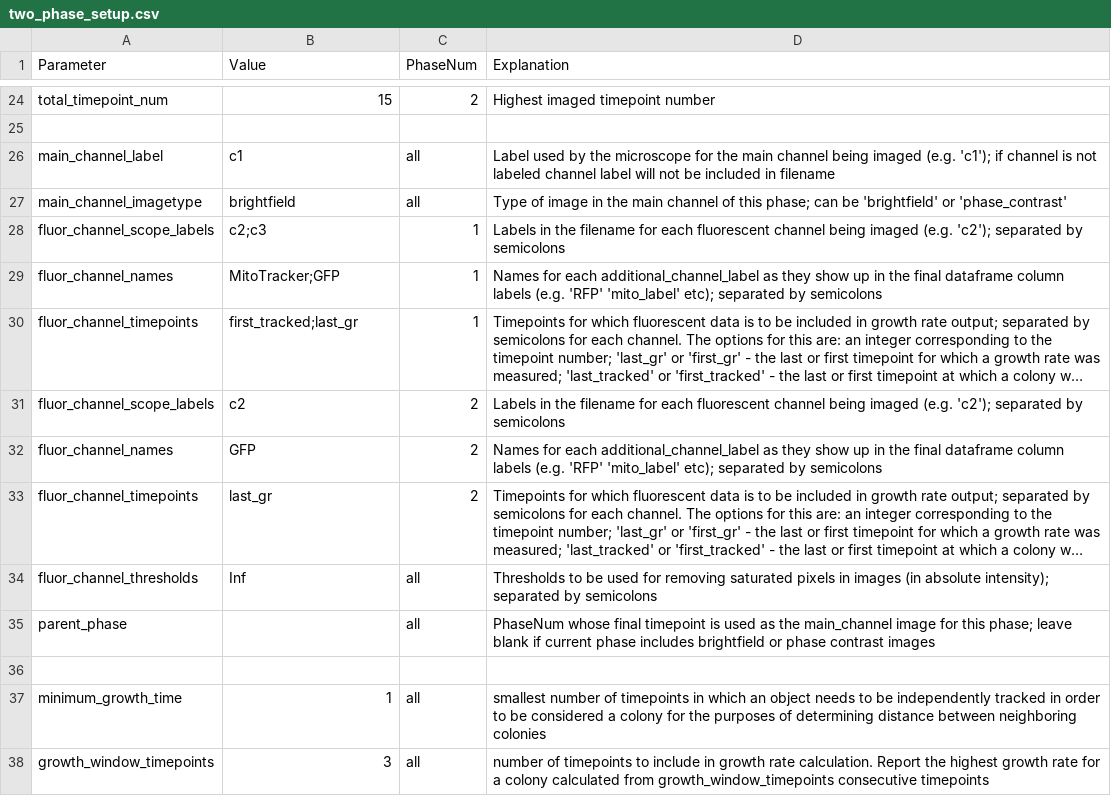
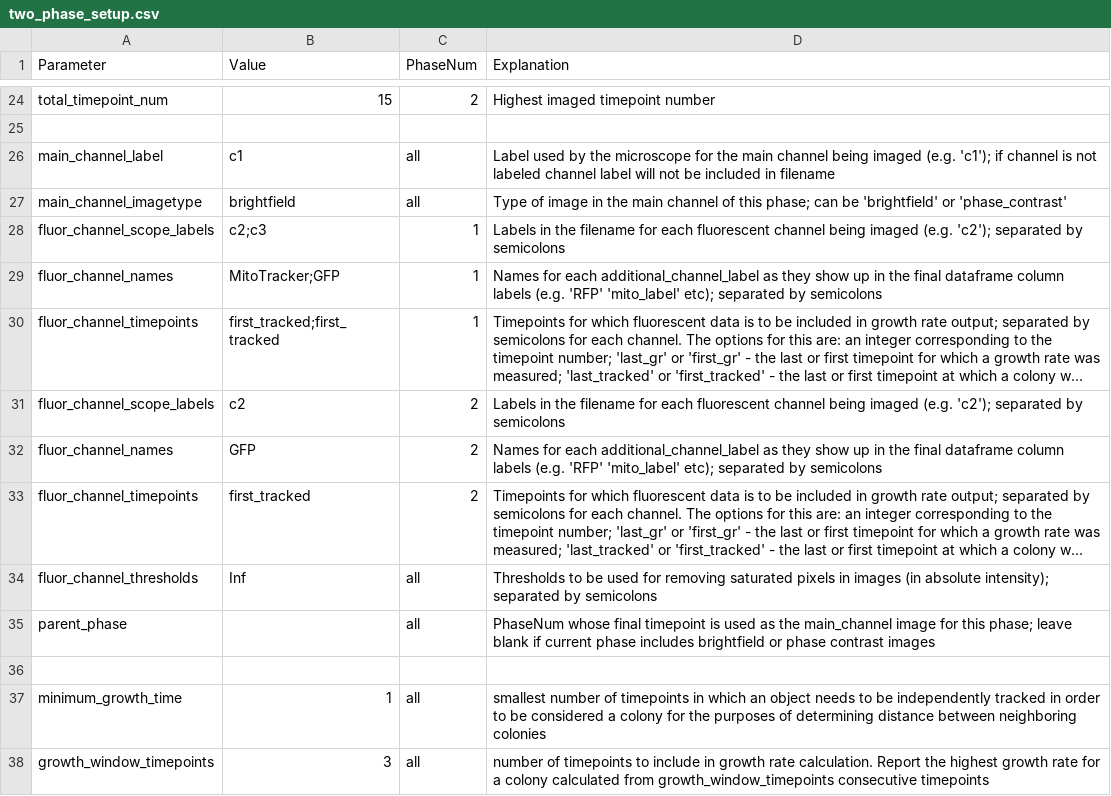
Before and after one commit to Siegallab/PIE, a CSV file: sample_PIE_setup_files/two_phase_setup.csv, drawn as a sheet; only a part is shown, gaps mark what is left out; long unchanged cells end in …; the diff names each change by its address in the sheet, - before the commit and + after, or states it on an @@ line.

```diff
--- a/sample_PIE_setup_files/two_phase_setup.csv
+++ b/sample_PIE_setup_files/two_phase_setup.csv
-B30 (Value): first_tracked;last_gr
+B30 (Value): first_tracked;first_tracked
-B33 (Value): last_gr
+B33 (Value): first_tracked
```
Also changed, not shown: sample_PIE_setup_files/gr_phase_setup.csv, sample_PIE_setup_files/gr_phase_setup_simple.csv, 12 other files.
